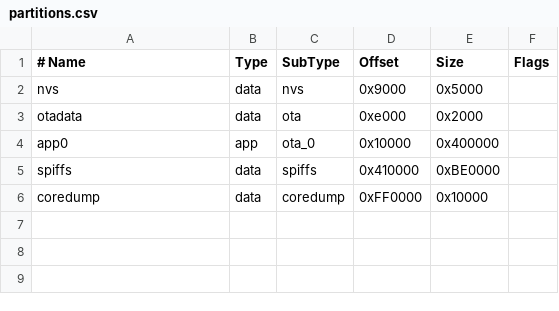
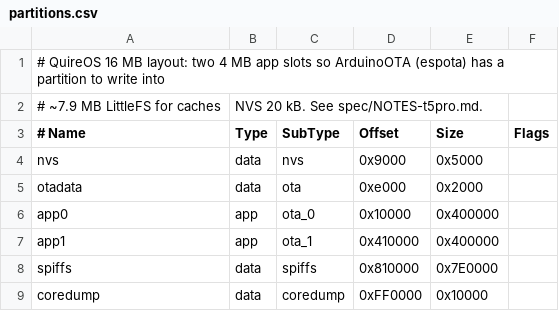
Before and after one commit to ben-gy/quireos, a CSV file: firmware/partitions.csv, drawn as a sheet.

```diff
--- a/firmware/partitions.csv
+++ b/firmware/partitions.csv
@@ -1 +1,3 @@
+# QuireOS 16 MB layout: two 4 MB app slots so ArduinoOTA (espota) has a partition to write into,
+# ~7.9 MB LittleFS for caches, NVS 20 kB. See spec/NOTES-t5pro.md.
 # Name,     Type, SubType,  Offset,   Size,     Flags
@@ -4,3 +6,4 @@ otadata,    data, ota,      0xe000,   0x2000,
 app0,       app,  ota_0,    0x10000,  0x400000,
-spiffs,     data, spiffs,   0x410000, 0xBE0000,
+app1,       app,  ota_1,    0x410000, 0x400000,
+spiffs,     data, spiffs,   0x810000, 0x7E0000,
 coredump,   data, coredump, 0xFF0000, 0x10000,
```
Also changed, not shown: 19 other files.
